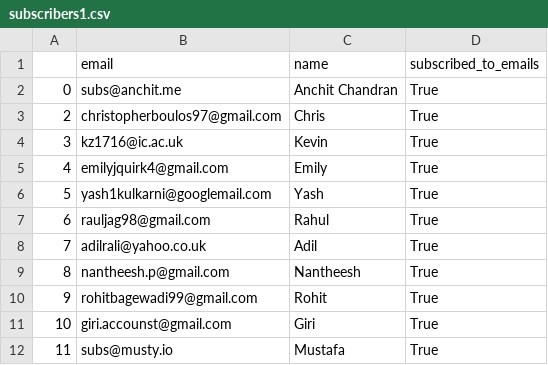
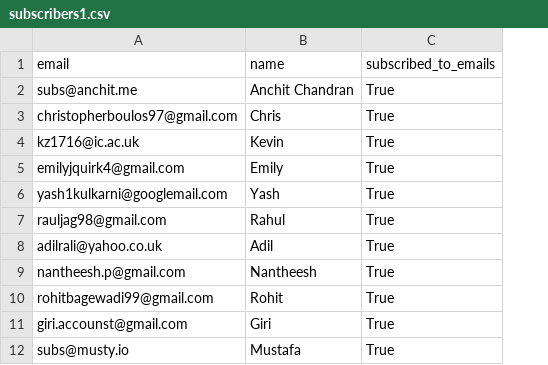
Before and after one commit to anchit-chandran/django-personal-website, a CSV file: app_website/management/commands/subscribers1.csv, drawn as a sheet; only a part is shown; the diff names each change by its address in the sheet, - before the commit and + after, or states it on an @@ line.

```diff
--- a/app_website/management/commands/subscribers1.csv
+++ b/app_website/management/commands/subscribers1.csv
-column A, rows 2-12: 0 | 2 | 3 | 4 | 5 | 6 | 7 | 8 | 9 | 10 | 11
```
Also changed, not shown: 2 other files.
